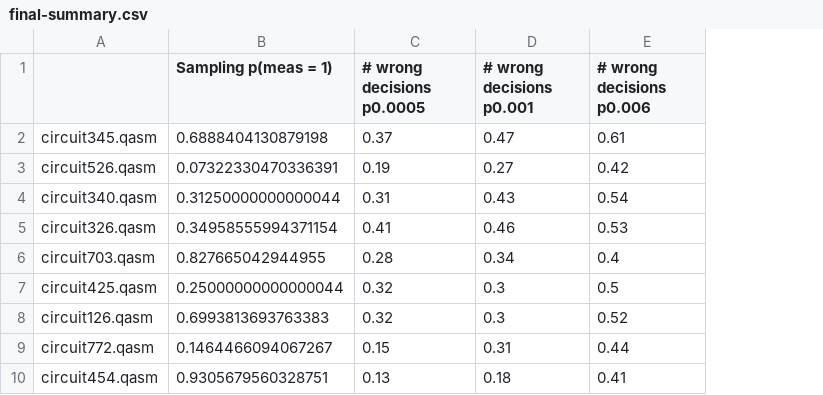
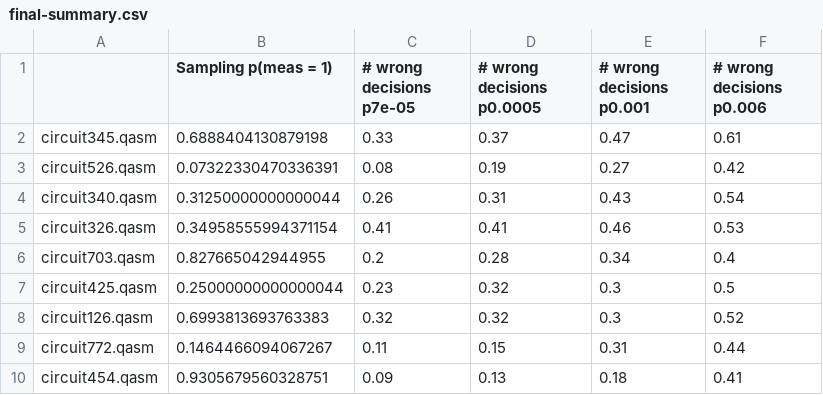
Before and after one commit to jemappellesami/gospel, a CSV file: results/sas/UNCOR_DEPOL-outcomes-n5-d30/final-summary.csv, drawn as a sheet; only a part is shown; the diff names each change by its address in the sheet, - before the commit and + after, or states it on an @@ line.

Commit message:
Prepare other depol sim

```diff
--- a/results/sas/UNCOR_DEPOL-outcomes-n5-d30/final-summary.csv
+++ b/results/sas/UNCOR_DEPOL-outcomes-n5-d30/final-summary.csv
+column C (# wrong decisions p7e-05), rows 2-10: 0.33 | 0.08 | 0.26 | 0.41 | 0.2 | 0.23 | 0.32 | 0.11 | 0.09
```
Also changed, not shown: 3 other files.
